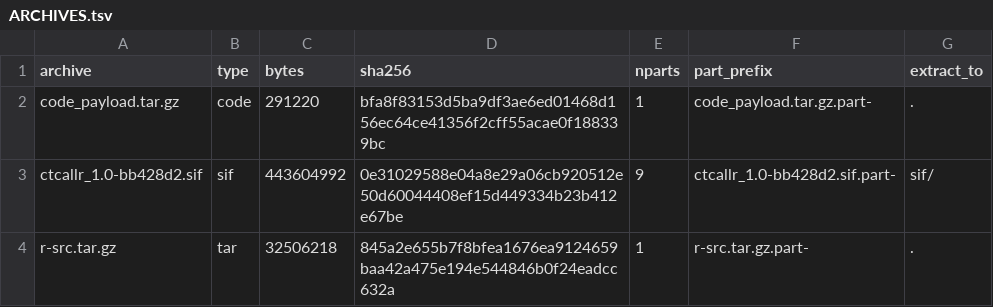
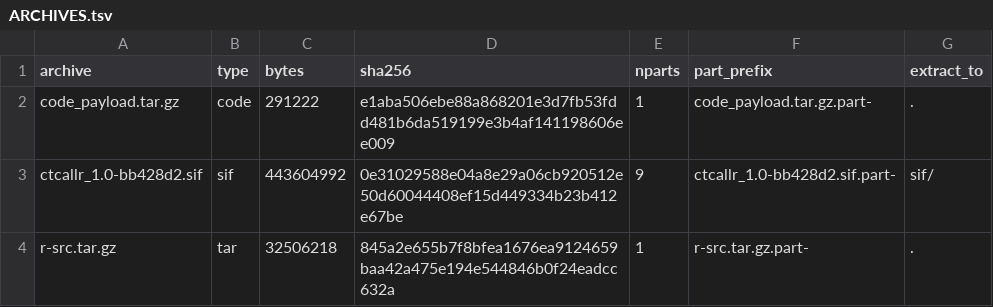
Before and after one commit to Tim-Yu/ctcallr-offline-parts, a TSV file: packages/ctcallr/v1.0/ARCHIVES.tsv, drawn as a sheet.

Commit message:
Add/update payload metadata for packages/ctcallr/v1.0

```diff
--- a/packages/ctcallr/v1.0/ARCHIVES.tsv
+++ b/packages/ctcallr/v1.0/ARCHIVES.tsv
@@ -1,3 +1,3 @@
 archive	type	bytes	sha256	nparts	part_prefix	extract_to
-code_payload.tar.gz	code	291220	bfa8f83153d5ba9df3ae6ed01468d156ec64ce41356f2cff55acae0f188339bc	1	code_payload.tar.gz.part-	.
+code_payload.tar.gz	code	291222	e1aba506ebe88a868201e3d7fb53fdd481b6da519199e3b4af141198606ee009	1	code_payload.tar.gz.part-	.
 ctcallr_1.0-bb428d2.sif	sif	443604992	0e31029588e04a8e29a06cb920512e50d60044408ef15d449334b23b412e67be	9	ctcallr_1.0-bb428d2.sif.part-	sif/
```
Also changed, not shown: packages/ctcallr/v1.0/MANIFEST.tsv, 3 other files.
